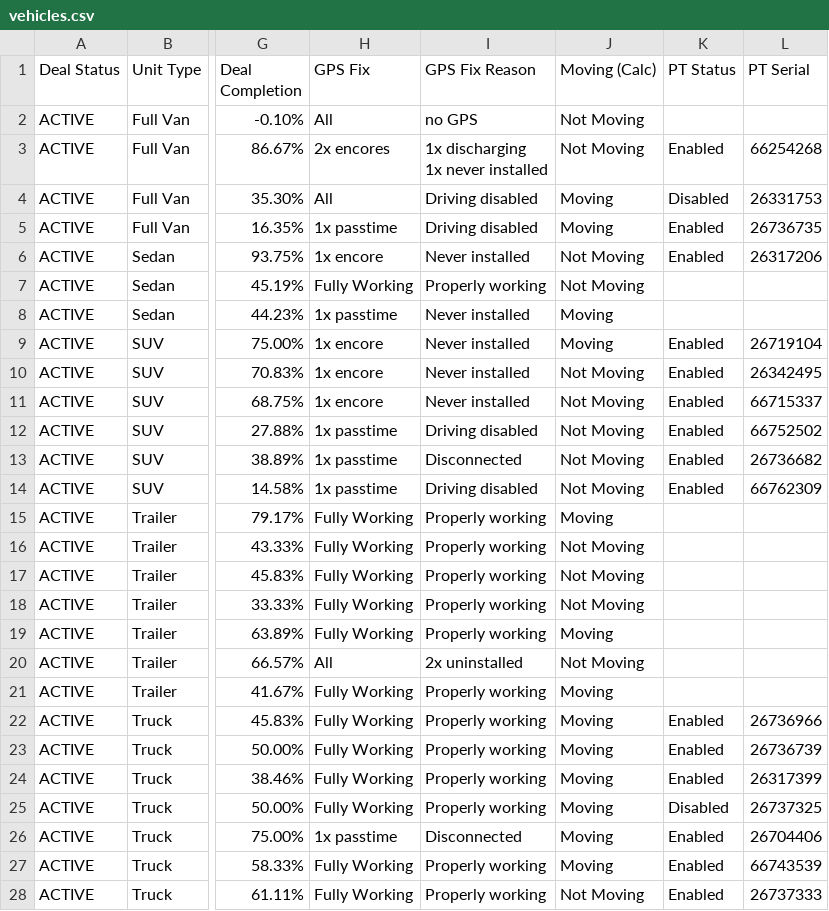
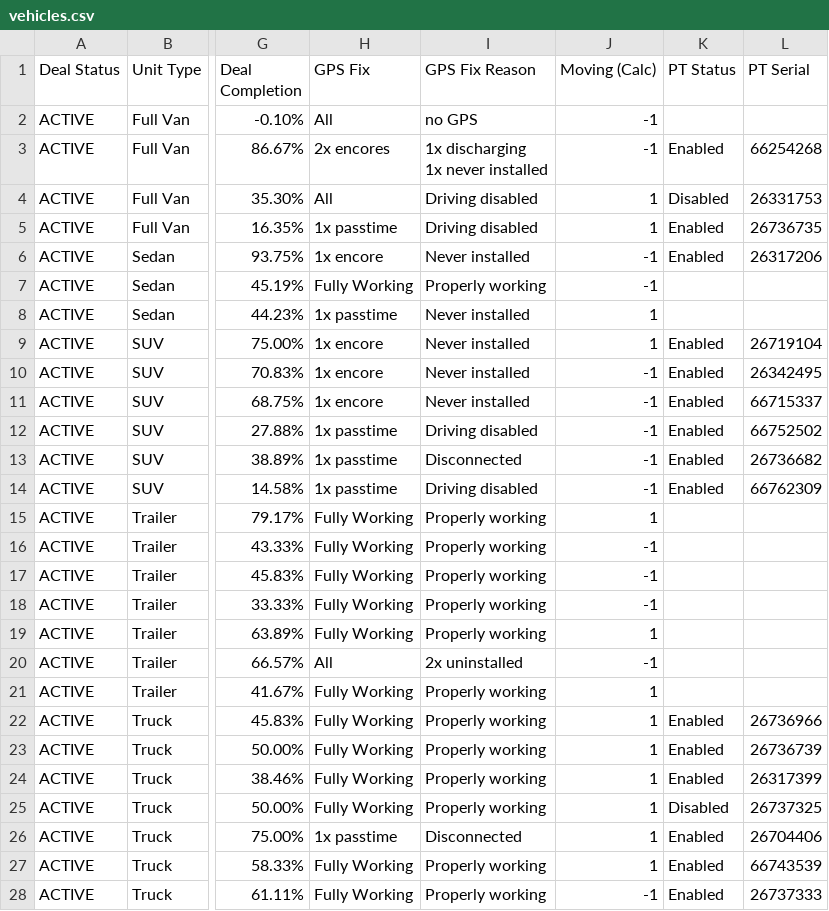
Before and after one commit to jreynoso111/Techloc, a CSV file: assets/vehicles.csv, drawn as a sheet; only a part is shown, gaps mark what is left out; the diff covers the shown part only; the diff names each change by its address in the sheet, - before the commit and + after, or states it on an @@ line.

Commit message:
Update vehicles.csv

```diff
--- a/assets/vehicles.csv
+++ b/assets/vehicles.csv
-J2:J3 (Moving (Calc)): Not Moving
+J2:J3 (Moving (Calc)): -1
-J4:J5 (Moving (Calc)): Moving
+J4:J5 (Moving (Calc)): 1
-J6:J7 (Moving (Calc)): Not Moving
+J6:J7 (Moving (Calc)): -1
-J8:J9 (Moving (Calc)): Moving
+J8:J9 (Moving (Calc)): 1
-J10:J14 (Moving (Calc)): Not Moving
+J10:J14 (Moving (Calc)): -1
-J15 (Moving (Calc)): Moving
+J15 (Moving (Calc)): 1
-J16:J18 (Moving (Calc)): Not Moving
+J16:J18 (Moving (Calc)): -1
-J19 (Moving (Calc)): Moving
+J19 (Moving (Calc)): 1
-J20 (Moving (Calc)): Not Moving
+J20 (Moving (Calc)): -1
-J21:J27 (Moving (Calc)): Moving
+J21:J27 (Moving (Calc)): 1
-J28 (Moving (Calc)): Not Moving
+J28 (Moving (Calc)): -1
```
Also changed, not shown: 161 edited cells elsewhere in this file.
